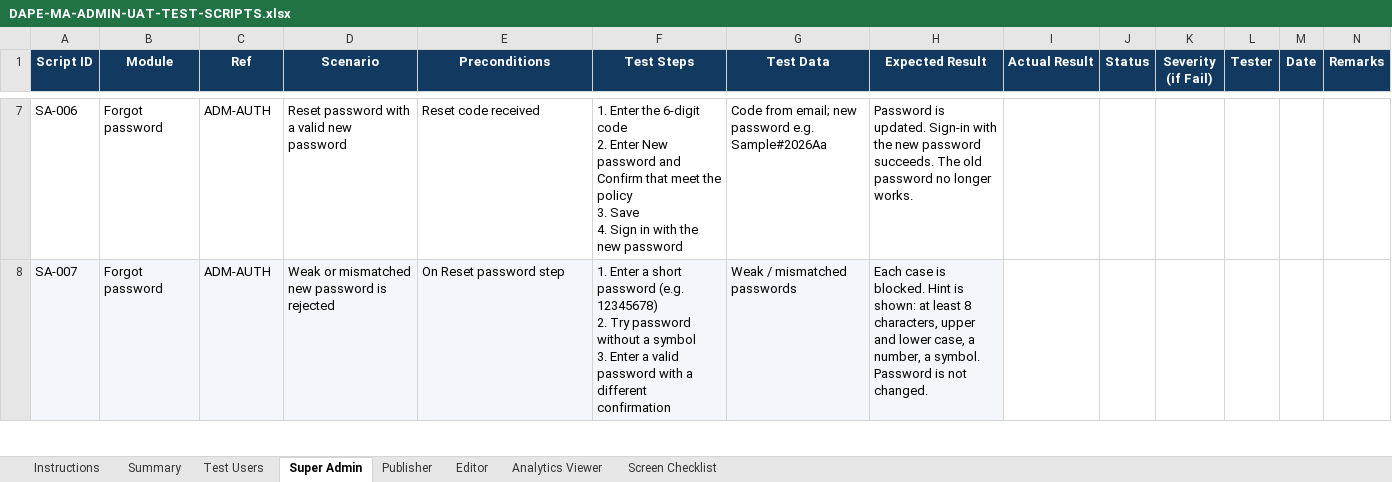
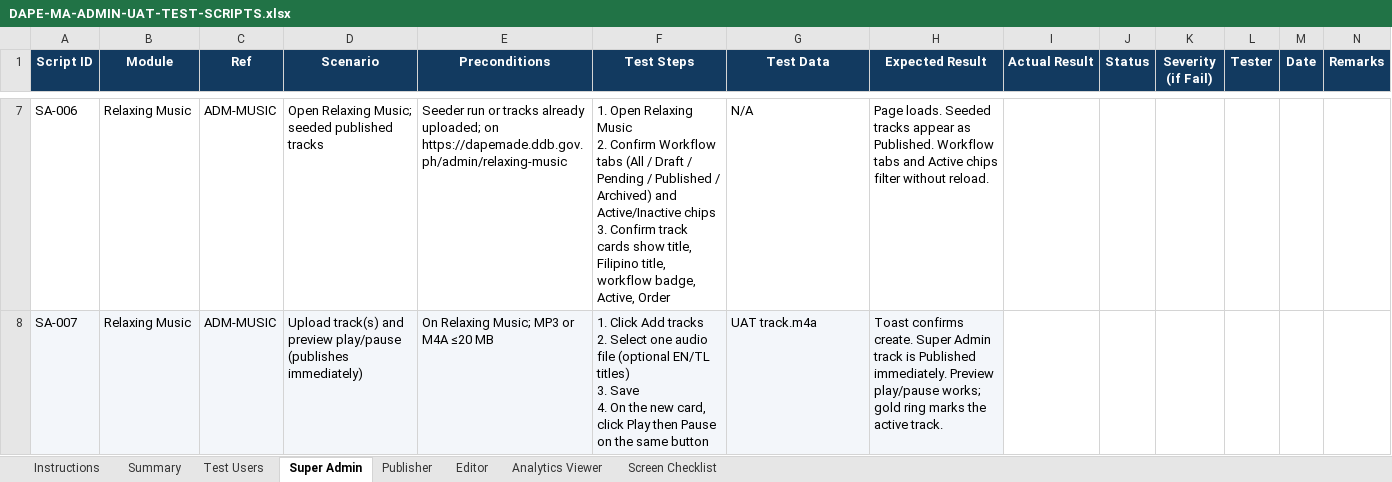
Before and after one commit to landogz/dapa-ma-laravel, an Excel workbook: docs/uat-admin-test-scripts/DAPE-MA-ADMIN-UAT-TEST-SCRIPTS.xlsx, sheet Super Admin, drawn as a sheet; only a part is shown, gaps mark what is left out; values as stored, in another font and other column widths than the file's, no borders; conditional formats not drawn; ↵ is a line break in a cell; the diff covers the shown part only; the diff names each change by its address in the sheet, - before the commit and + after, or states it on an @@ line.

Commit message:
Add Relaxing Music editor/publisher workflow and ship the live APK.

```diff
--- a/docs/uat-admin-test-scripts/DAPE-MA-ADMIN-UAT-TEST-SCRIPTS.xlsx (sheet Super Admin)
+++ b/docs/uat-admin-test-scripts/DAPE-MA-ADMIN-UAT-TEST-SCRIPTS.xlsx (sheet Super Admin)
-B7:B8 (Module): Forgot password
+B7:B8 (Module): Relaxing Music
-C7:C8 (Ref): ADM-AUTH
+C7:C8 (Ref): ADM-MUSIC
-D7 (Scenario): Reset password with a valid new password
+D7 (Scenario): Open Relaxing Music; seeded published tracks
-E7 (Preconditions): Reset code received
+E7 (Preconditions): Seeder run or tracks already uploaded; on https://dapemade.ddb.gov.ph/admin/relaxing-music
-F7 (Test Steps): 1. Enter the 6-digit code ↵ 2. Enter New password and Confirm that meet the policy ↵ 3. Save ↵ 4. Sign in with the new password
+F7 (Test Steps): 1. Open Relaxing Music ↵ 2. Confirm Workflow tabs (All / Draft / Pending / Published / Archived) and Active/Inactive chips ↵ 3. Confirm track cards show title, Filipino title, workflow badge, Active, Order
-G7 (Test Data): Code from email; new password e.g. Sample#2026Aa
+G7 (Test Data): N/A
-H7 (Expected Result): Password is updated. Sign-in with the new password succeeds. The old password no longer works.
+H7 (Expected Result): Page loads. Seeded tracks appear as Published. Workflow tabs and Active chips filter without reload.
-D8 (Scenario): Weak or mismatched new password is rejected
+D8 (Scenario): Upload track(s) and preview play/pause (publishes immediately)
-E8 (Preconditions): On Reset password step
+E8 (Preconditions): On Relaxing Music; MP3 or M4A ≤20 MB
-F8 (Test Steps): 1. Enter a short password (e.g. 12345678) ↵ 2. Try password without a symbol ↵ 3. Enter a valid password with a different confirmation
+F8 (Test Steps): 1. Click Add tracks ↵ 2. Select one audio file (optional EN/TL titles) ↵ 3. Save ↵ 4. On the new card, click Play then Pause on the same button
-G8 (Test Data): Weak / mismatched passwords
+G8 (Test Data): UAT track.m4a
-H8 (Expected Result): Each case is blocked. Hint is shown: at least 8 characters, upper and lower case, a number, a symbol. Password is not changed.
+H8 (Expected Result): Toast confirms create. Super Admin track is Published immediately. Preview play/pause works; gold ring marks the active track.
```
Also changed, not shown: 74 removed rows and 55 edited cells elsewhere in this sheet, sheet Screen Checklist, sheet Publisher, sheet Editor, sheet Analytics Viewer, sheet Summary, sheet Test Users, 1 more sheet, formulas that keep their value, 20 other files.
